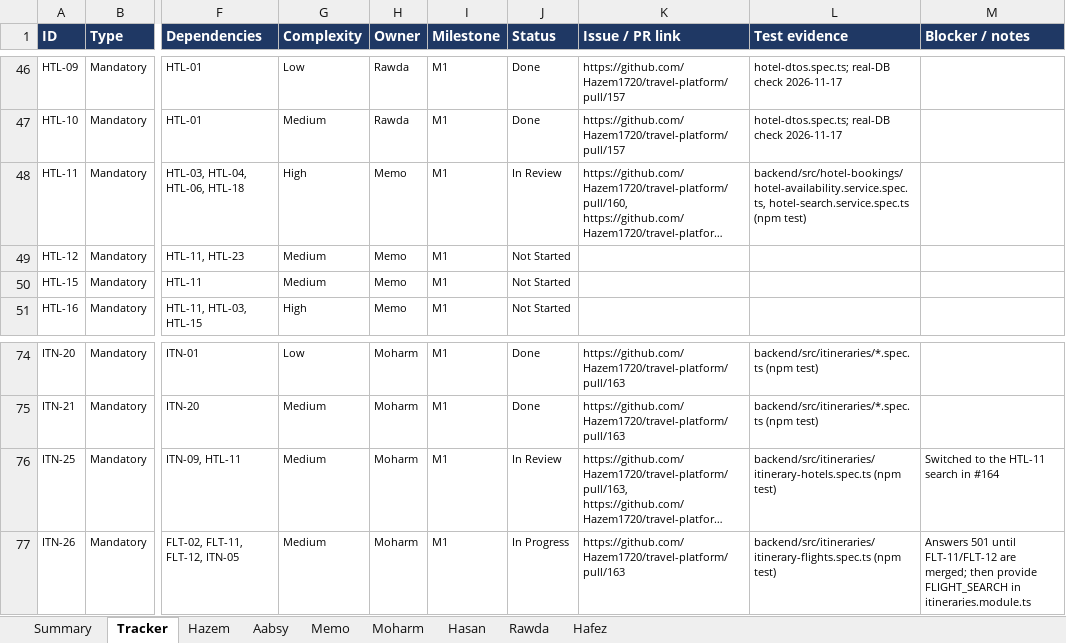
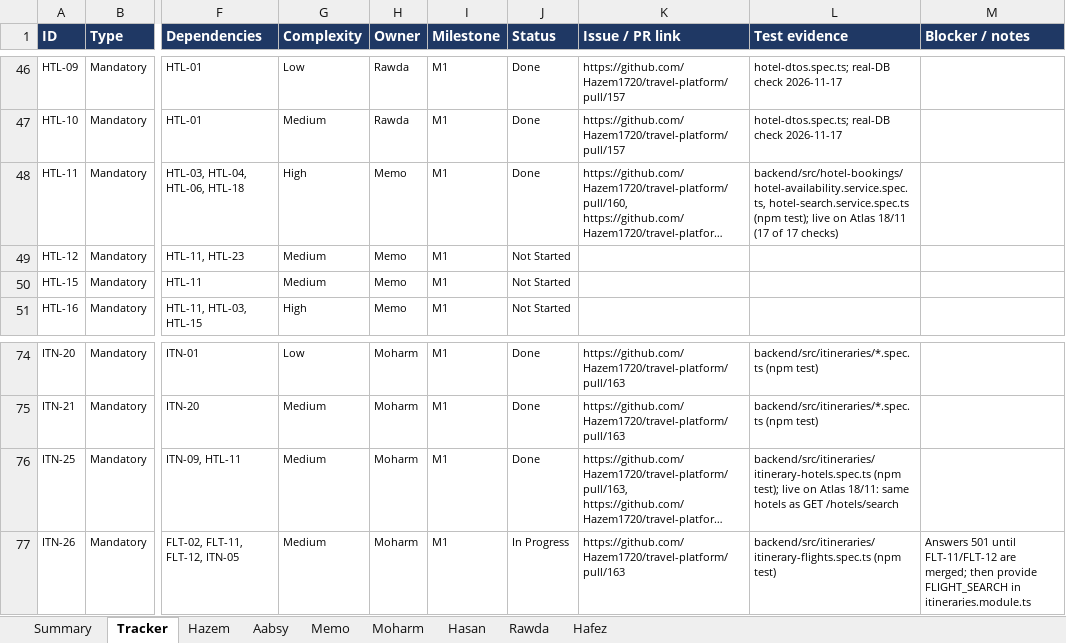
Before and after one commit to Hazem1720/travel-platform, an Excel workbook: docs/requirements/requirements-tracker.xlsx, sheet Tracker, drawn as a sheet; only a part is shown, gaps mark what is left out; long unchanged cells end in …; values as stored, in another font and other column widths than the file's, no borders; charts and pictures not drawn; the diff names each change by its address in the sheet, - before the commit and + after, or states it on an @@ line.

```diff
--- a/docs/requirements/requirements-tracker.xlsx (sheet Tracker)
+++ b/docs/requirements/requirements-tracker.xlsx (sheet Tracker)
-J48 (Status): In Review
+J48 (Status): Done
-L48 (Test evidence): …hotel-search.service.spec.ts (npm test)
+L48 (Test evidence): …hotel-search.service.spec.ts (npm test); live on Atlas 18/11 (17 of 17 checks)
-J76 (Status): In Review
+J76 (Status): Done
-L76 (Test evidence): backend/src/itineraries/itinerary-hotels.spec.ts (npm test)
+L76 (Test evidence): backend/src/itineraries/itinerary-hotels.spec.ts (npm test); live on Atlas 18/11: same hotels as GET /hotels/search
-M76 (Blocker / notes): Switched to the HTL-11 search in #164
+M76 (Blocker / notes): (empty)
```
Also changed, not shown: sheet Summary, sheet Moharm, sheet Memo, 2 other files.
